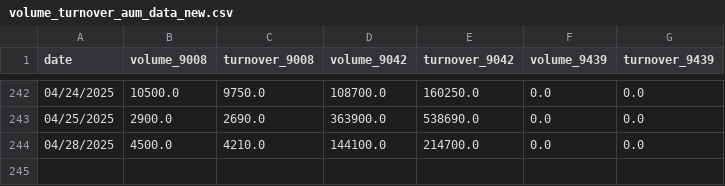
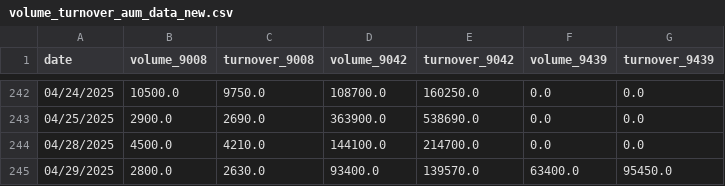
Before and after one commit to Starlight0901/HKEX-AUM-Price-Automation, a CSV file: volume_turnover_aum_data_new.csv, drawn as a sheet; only a part is shown, gaps mark what is left out; the diff names each change by its address in the sheet, - before the commit and + after, or states it on an @@ line.

```diff
--- a/volume_turnover_aum_data_new.csv
+++ b/volume_turnover_aum_data_new.csv
+row 245: 04/29/2025 | 2800.0 | 2630.0 | 93400.0 | 139570.0 | 63400.0 | 95450.0
```
